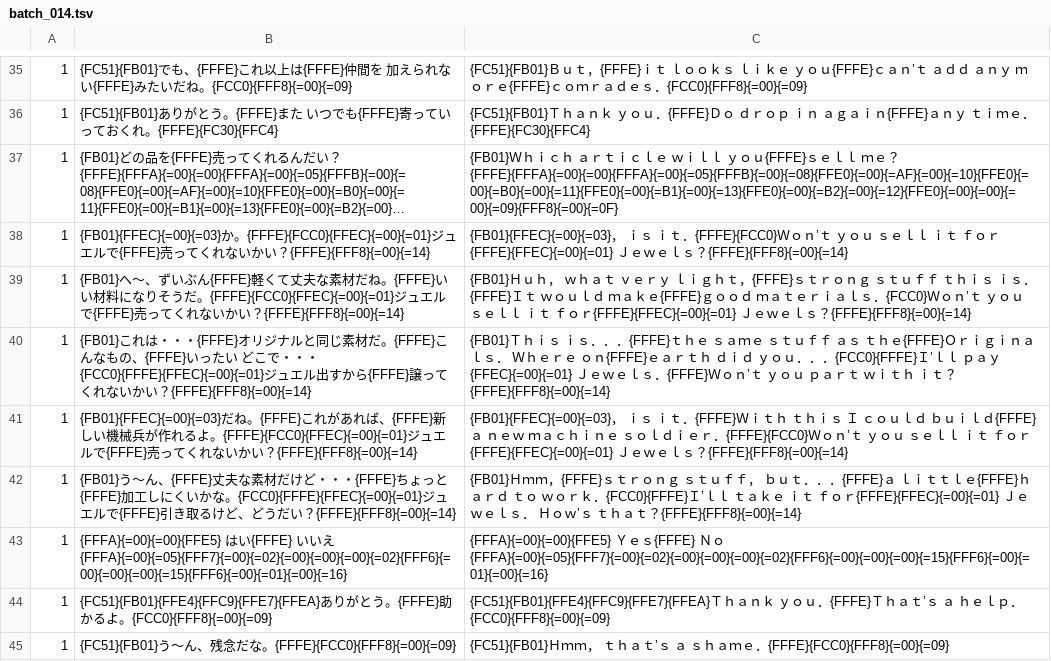
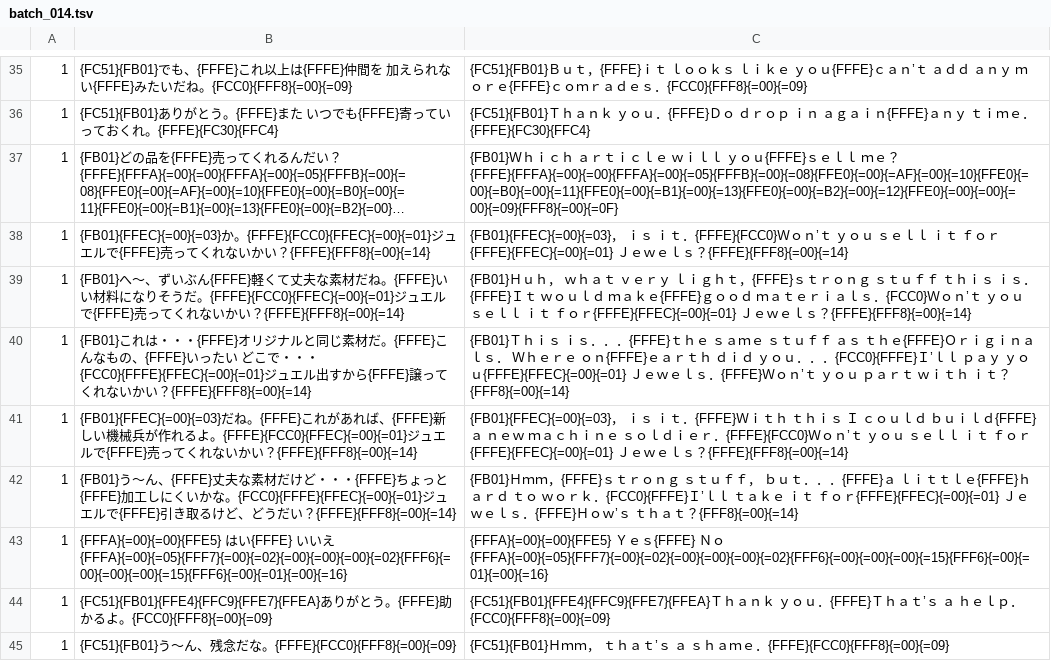
Before and after one commit to ehekatlOf/RiotStarsTranslation, a TSV file: tl/script/batch_014.tsv, drawn as a sheet; only a part is shown, gaps mark what is left out; long unchanged cells end in …; the diff covers the shown part only.

```diff
--- a/tl/script/batch_014.tsv
+++ b/tl/script/batch_014.tsv
@@ -39,5 +39,5 @@
 1	{FB01}へ〜、ずいぶん{FFFE}軽くて丈夫な素材だね。{FFFE}いい材料になりそうだ。{FFFE}{FCC0}{FFEC}{=00}{=01}ジュエルで{FFFE}売ってくれないかい？{FFFE}{FFF8}{=00}{=14}	{FB01}Ｈｕｈ，　ｗｈａｔ　ｖｅｒｙ　ｌｉｇｈｔ，{FFFE}ｓｔｒｏｎｇ　ｓｔｕｆｆ　ｔｈｉｓ　ｉｓ．{FFFE}Ｉｔ　ｗｏｕｌｄ　ｍａｋｅ{FFFE}ｇｏｏｄ　ｍａｔｅｒｉａｌｓ．{FCC0}Ｗｏｎ’ｔ　ｙｏｕ　ｓｅｌｌ　ｉｔ　ｆｏｒ{FFFE}{FFEC}{=00}{=01}　Ｊｅｗｅｌｓ？{FFFE}{FFF8}{=00}{=14}
-1	{FB01}これは・・・{FFFE}オリジナルと同じ素材だ。{FFFE}こんなもの、{FFFE}いったい　どこで・・・{FCC0}{FFFE}{FFEC}{=00}{=01}ジュエル出すから{FFFE}譲ってくれないかい？{FFFE}{FFF8}{=00}{=14}	{FB01}Ｔｈｉｓ　ｉｓ．．．{FFFE}ｔｈｅ　ｓａｍｅ　ｓｔｕｆｆ　ａｓ　ｔｈｅ{FFFE}Ｏｒｉｇｉｎａｌｓ．　　Ｗｈｅｒｅ　ｏｎ{FFFE}ｅａｒｔｈ　ｄｉｄ　ｙｏｕ．．．{FCC0}{FFFE}Ｉ’ｌｌ　ｐａｙ　{FFEC}{=00}{=01}　Ｊｅｗｅｌｓ．{FFFE}Ｗｏｎ’ｔ　ｙｏｕ　ｐａｒｔ　ｗｉｔｈ　ｉｔ？{FFFE}{FFF8}{=00}{=14}
+1	{FB01}これは・・・{FFFE}オリジナルと同じ素材だ。{FFFE}こんなもの、{FFFE}いったい　どこで・・・{FCC0}{FFFE}{FFEC}{=00}{=01}ジュエル出すから{FFFE}譲ってくれないかい？{FFFE}{FFF8}{=00}{=14}	{FB01}Ｔｈｉｓ　ｉｓ．．．{FFFE}ｔｈｅ　ｓａｍｅ　ｓｔｕｆｆ　ａｓ　ｔｈｅ{FFFE}Ｏｒｉｇｉｎａｌｓ．　　Ｗｈｅｒｅ　ｏｎ{FFFE}ｅａｒｔｈ　ｄｉｄ　ｙｏｕ．．．{FCC0}{FFFE}Ｉ’ｌｌ　ｐａｙ　ｙｏｕ{FFFE}{FFEC}{=00}{=01}　Ｊｅｗｅｌｓ．{FFFE}Ｗｏｎ’ｔ　ｙｏｕ　ｐａｒｔ　ｗｉｔｈ　ｉｔ？{FFF8}{=00}{=14}
 1	{FB01}{FFEC}{=00}{=03}だね。{FFFE}これがあれば、{FFFE}新しい機械兵が作れるよ。{FFFE}{FCC0}{FFEC}{=00}{=01}ジュエルで{FFFE}売ってくれないかい？{FFFE}{FFF8}{=00}{=14}	{FB01}{FFEC}{=00}{=03}，　ｉｓ　ｉｔ．{FFFE}Ｗｉｔｈ　ｔｈｉｓ　Ｉ　ｃｏｕｌｄ　ｂｕｉｌｄ{FFFE}ａ　ｎｅｗ　ｍａｃｈｉｎｅ　ｓｏｌｄｉｅｒ．{FFFE}{FCC0}Ｗｏｎ’ｔ　ｙｏｕ　ｓｅｌｌ　ｉｔ　ｆｏｒ{FFFE}{FFEC}{=00}{=01}　Ｊｅｗｅｌｓ？{FFFE}{FFF8}{=00}{=14}
-1	{FB01}う〜ん、{FFFE}丈夫な素材だけど・・・{FFFE}ちょっと{FFFE}加工しにくいかな。{FCC0}{FFFE}{FFEC}{=00}{=01}ジュエルで{FFFE}引き取るけど、どうだい？{FFFE}{FFF8}{=00}{=14}	{FB01}Ｈｍｍ，{FFFE}ｓｔｒｏｎｇ　ｓｔｕｆｆ，　ｂｕｔ．．．{FFFE}ａ　ｌｉｔｔｌｅ{FFFE}ｈａｒｄ　ｔｏ　ｗｏｒｋ．{FCC0}{FFFE}Ｉ’ｌｌ　ｔａｋｅ　ｉｔ　ｆｏｒ{FFFE}{FFEC}{=00}{=01}　Ｊｅｗｅｌｓ．　　Ｈｏｗ’ｓ　ｔｈａｔ？{FFFE}{FFF8}{=00}{=14}
+1	{FB01}う〜ん、{FFFE}丈夫な素材だけど・・・{FFFE}ちょっと{FFFE}加工しにくいかな。{FCC0}{FFFE}{FFEC}{=00}{=01}ジュエルで{FFFE}引き取るけど、どうだい？{FFFE}{FFF8}{=00}{=14}	{FB01}Ｈｍｍ，{FFFE}ｓｔｒｏｎｇ　ｓｔｕｆｆ，　ｂｕｔ．．．{FFFE}ａ　ｌｉｔｔｌｅ{FFFE}ｈａｒｄ　ｔｏ　ｗｏｒｋ．{FCC0}{FFFE}Ｉ’ｌｌ　ｔａｋｅ　ｉｔ　ｆｏｒ{FFFE}{FFEC}{=00}{=01}　Ｊｅｗｅｌｓ．{FFFE}Ｈｏｗ’ｓ　ｔｈａｔ？{FFF8}{=00}{=14}
 1	{FFFA}{=00}{=00}{FFE5}　はい{FFFE}　いいえ{FFFA}{=00}{=05}{FFF7}{=00}{=02}{=00}{=00}{=00}{=02}{FFF6}{=00}{=00}{=00}{=15}{FFF6}{=00}{=01}{=00}{=16}	{FFFA}{=00}{=00}{FFE5}　Ｙｅｓ{FFFE}　Ｎｏ{FFFA}{=00}{=05}{FFF7}{=00}{=02}{=00}{=00}{=00}{=02}{FFF6}{=00}{=00}{=00}{=15}{FFF6}{=00}{=01}{=00}{=16}
```
Also changed, not shown: 2 edited cells elsewhere in this file.
